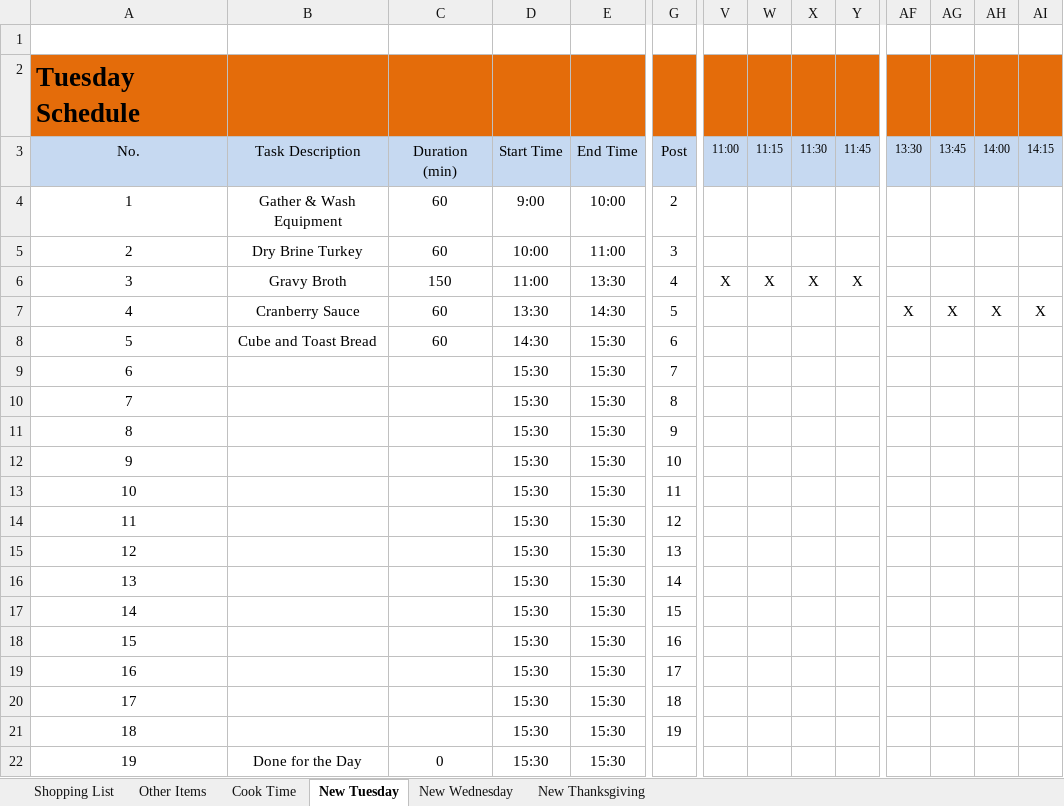
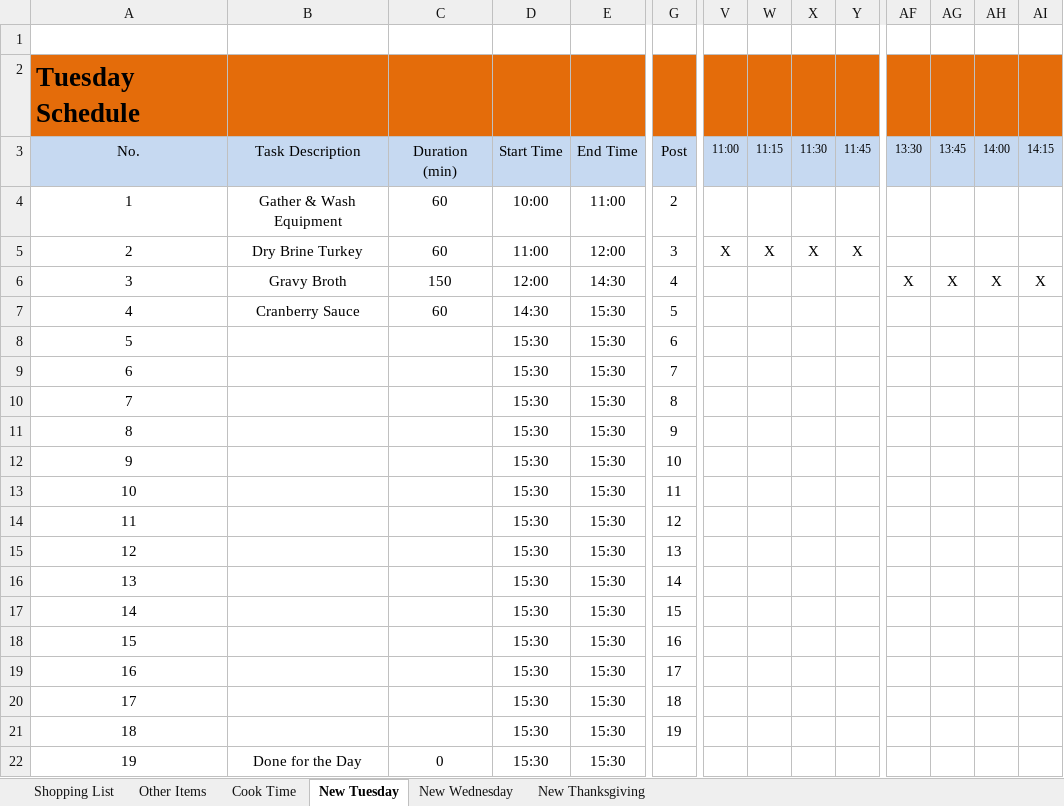
Before and after one commit to IslePilot/Recipes, an Excel workbook: Turkey Plan - Shopping List.xlsx, sheet New Tuesday, drawn as a sheet; only a part is shown, gaps mark what is left out; values as stored, in another font and other column widths than the file's, no borders; conditional formats not drawn; removed rows and columns are numbered as before the commit, all else as after; rows hold the shown columns only; the diff names each change by its address in the sheet, - before the commit and + after, or states it on an @@ line.

Commit message:
2019 Post-Thanksgiving Updates

```diff
--- a/Turkey Plan - Shopping List.xlsx (sheet New Tuesday)
+++ b/Turkey Plan - Shopping List.xlsx (sheet New Tuesday)
-row 4: 1 | Gather & Wash Equipment | 60 | 9:00 | 10:00 | 2
@@ column A (No.) renumbered between rows 4 and 7 @@
-B4 (Task Description): Dry Brine Turkey
+B4 (Task Description): Gather & Wash Equipment
-G4 (Post): 3
+G4 (Post): 2
+row 5: 2 | Dry Brine Turkey | 60 | 11:00 | 12:00 | 3 | X | X | X | X
-D6 (Start Time): 11:00
+D6 (Start Time): 12:00
-E6 (End Time): 13:30
+E6 (End Time): 14:30
-V6 (11:00): X
+V6 (11:00): (empty)
-W6 (11:15): X
+W6 (11:15): (empty)
-X6 (11:30): X
+X6 (11:30): (empty)
-Y6 (11:45): X
+Y6 (11:45): (empty)
-AF6 (13:30): (empty)
+AF6 (13:30): X
-AG6 (13:45): (empty)
+AG6 (13:45): X
-AH6 (14:00): (empty)
+AH6 (14:00): X
-AI6 (14:15): (empty)
+AI6 (14:15): X
-row 7: 4 | Cranberry Sauce | 60 | 13:30 | 14:30 | 5 |  |  |  |  | X | X | X | X
-B7 (Task Description): Cube and Toast Bread
+B7 (Task Description): Cranberry Sauce
-G7 (Post): 6
+G7 (Post): 5
+row 8: 5 |  |  | 15:30 | 15:30 | 6
```
Also changed, not shown: sheet New Thanksgiving, sheet New Wednesday, sheet Shopping List, sheet Cook Time, formulas that keep their value, charts or pictures, 1 other file.
